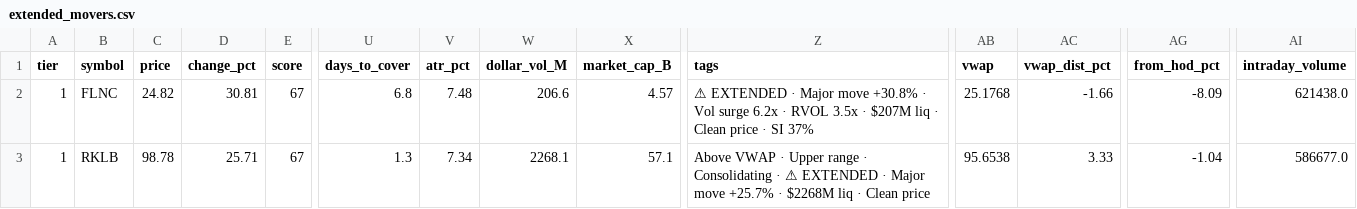
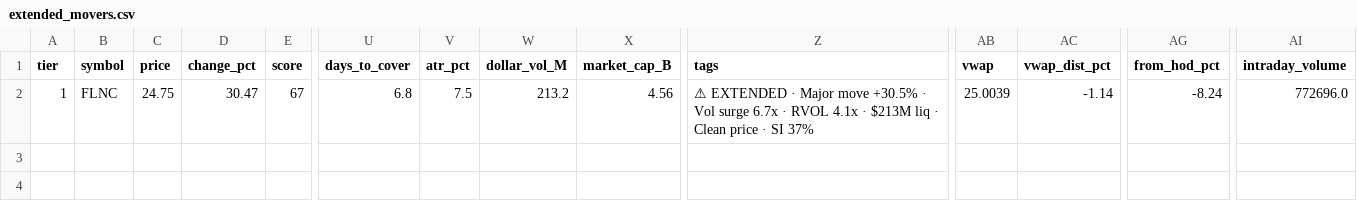
Before and after one commit to samaunkhalid/elite-scanner, a CSV file: extended_movers.csv, drawn as a sheet; only a part is shown, gaps mark what is left out; rows hold the shown columns only; the diff names each change by its address in the sheet, - before the commit and + after, or states it on an @@ line.

```diff
--- a/extended_movers.csv
+++ b/extended_movers.csv
-C2 (price): 24.82
+C2 (price): 24.75
-D2 (change_pct): 30.81
+D2 (change_pct): 30.47
-V2 (atr_pct): 7.48
+V2 (atr_pct): 7.5
-W2 (dollar_vol_M): 206.6
+W2 (dollar_vol_M): 213.2
-X2 (market_cap_B): 4.57
+X2 (market_cap_B): 4.56
-Z2 (tags): …Major move +30.8% · Vol surge 6.2x · RVOL 3.5x · $207M liq ·…
+Z2 (tags): …Major move +30.5% · Vol surge 6.7x · RVOL 4.1x · $213M liq ·…
-AB2 (vwap): 25.1768
+AB2 (vwap): 25.0039
-AC2 (vwap_dist_pct): -1.66
+AC2 (vwap_dist_pct): -1.14
-AG2 (from_hod_pct): -8.09
+AG2 (from_hod_pct): -8.24
-AI2 (intraday_volume): 621438.0
+AI2 (intraday_volume): 772696.0
-row 3: 1 | RKLB | 98.78 | 25.71 | 67 | 1.3 | 7.34 | 2268.1 | 57.1 | Above VWAP · Upper range · Consolidating · ⚠ EXTENDED · Major move +25.7% · $2268M liq · Clean price | 95.6538 | 3.33 | -1.04 | 586677.0
```
Also changed, not shown: active_momentum.csv, elite_watchlist.csv, 6 other files.
